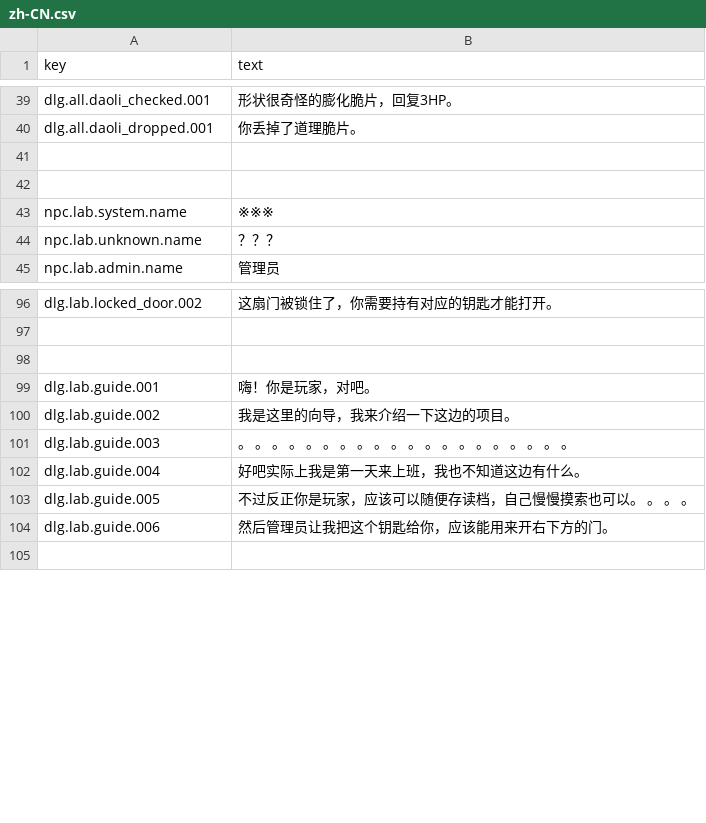
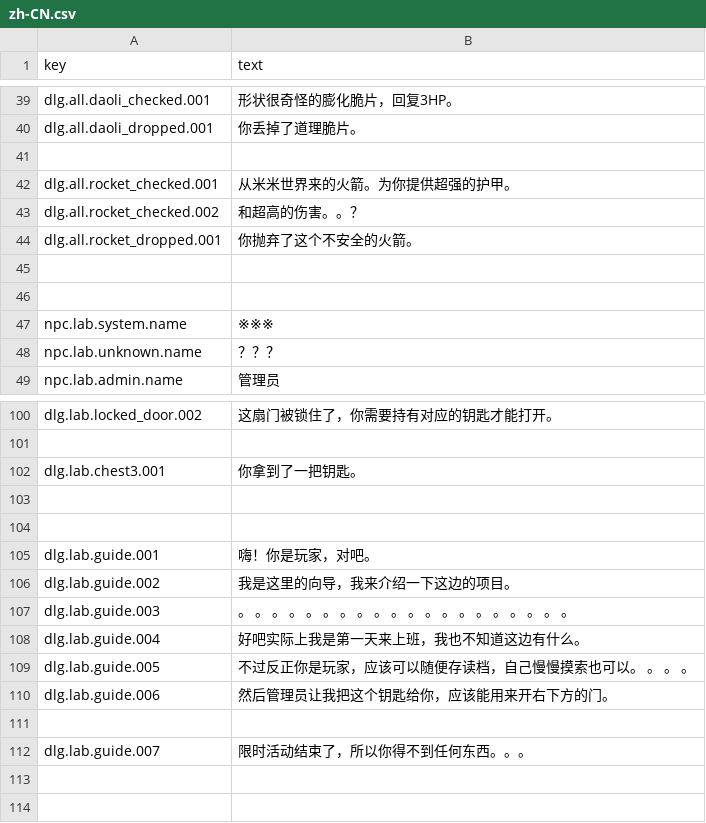
Before and after one commit to wjy2006/Team-Three, a CSV file: Assets/Game/GameData/Localization/zh-CN.csv, drawn as a sheet; only a part is shown, gaps mark what is left out.

```diff
--- a/Assets/Game/GameData/Localization/zh-CN.csv
+++ b/Assets/Game/GameData/Localization/zh-CN.csv
@@ -41,2 +41,6 @@ dlg.all.daoli_dropped.001,你丢掉了道理脆片。
 
+dlg.all.rocket_checked.001,从米米世界来的火箭。为你提供超强的护甲。
+dlg.all.rocket_checked.002,和超高的伤害。。？
+dlg.all.rocket_dropped.001,你抛弃了这个不安全的火箭。
+
 
@@ -97,2 +101,4 @@ dlg.lab.locked_door.002,这扇门被锁住了，你需要持有对应的钥匙
 
+dlg.lab.chest3.001,你拿到了一把钥匙。
+
 
@@ -104,2 +110,5 @@ dlg.lab.guide.005,不过反正你是玩家，应该可以随便存读档，自
 dlg.lab.guide.006,然后管理员让我把这个钥匙给你，应该能用来开右下方的门。
+
+dlg.lab.guide.007,限时活动结束了，所以你得不到任何东西。。。
+
 
```
Also changed, not shown: 49 other files.
